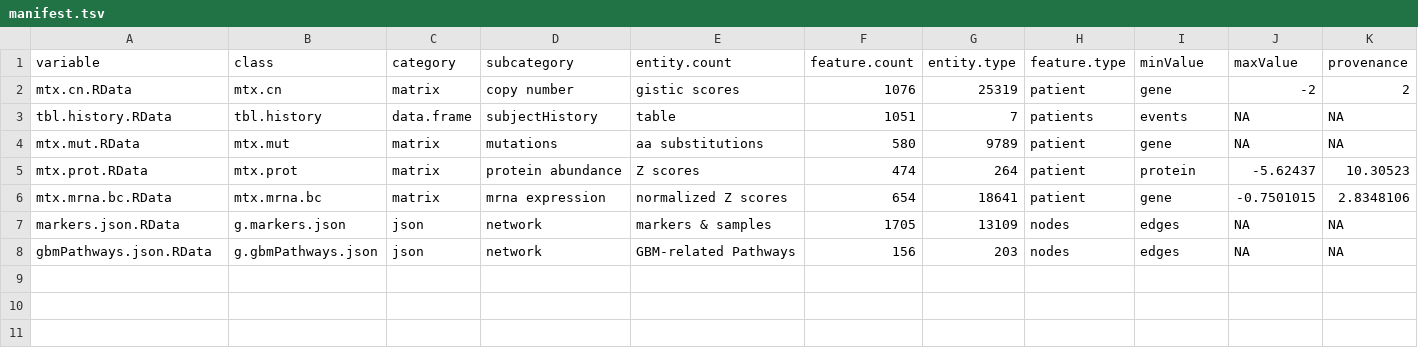
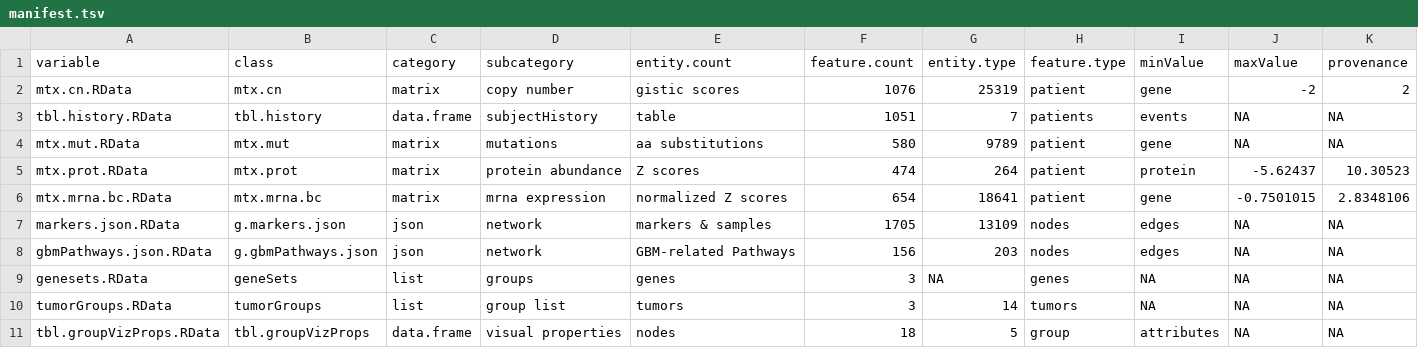
Before and after one commit to FredHutch/Oncoscape, a TSV file: dataPackages/TCGAbrain/inst/extdata/manifest.tsv, drawn as a sheet; only a part is shown; rows hold the shown columns only; the diff names each change by its address in the sheet, - before the commit and + after, or states it on an @@ line.

Commit message:
added "glioma.grade" classification to Groups, DEMOdz, TCGAbrain

```diff
--- a/dataPackages/TCGAbrain/inst/extdata/manifest.tsv
+++ b/dataPackages/TCGAbrain/inst/extdata/manifest.tsv
+row 9: genesets.RData | geneSets | list | groups | genes | 3 | NA | genes | NA | NA | NA
+row 10: tumorGroups.RData | tumorGroups | list | group list | tumors | 3 | 14 | tumors | NA | NA | NA
+row 11: tbl.groupVizProps.RData | tbl.groupVizProps | data.frame | visual properties | nodes | 18 | 5 | group | attributes | NA | NA
```
Also changed, not shown: dataPackages/DEMOdz/inst/extdata/manifest.tsv, 14 other files.
